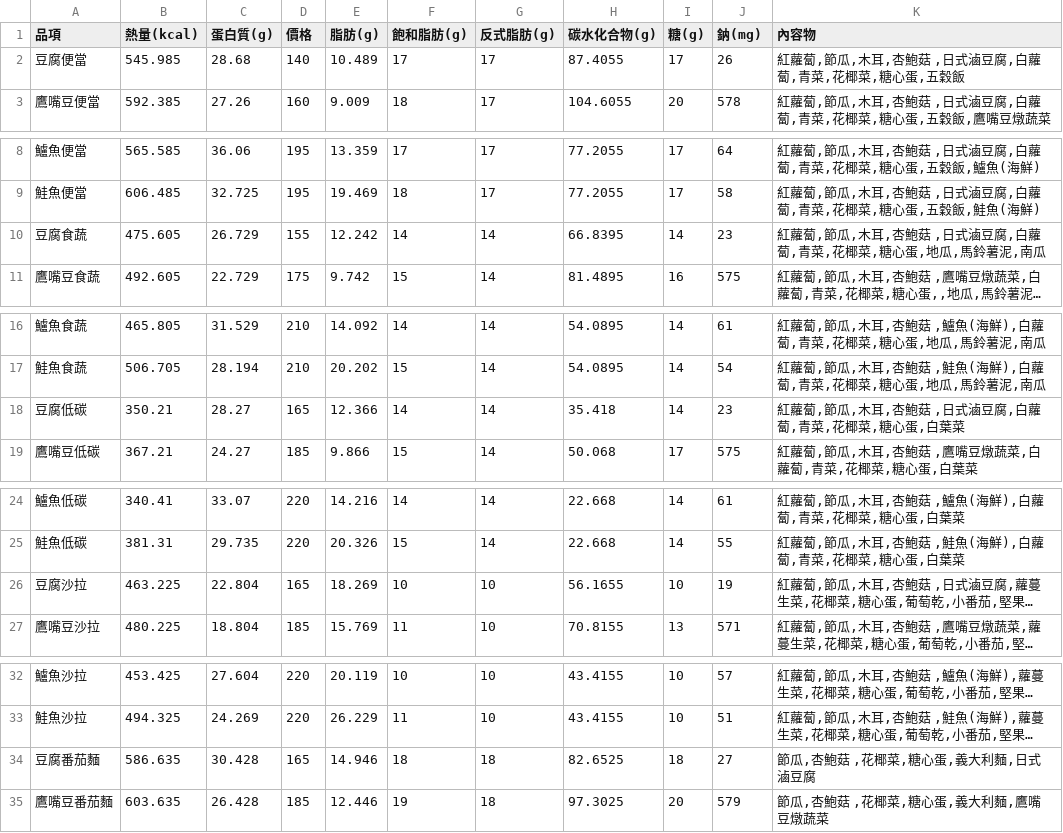
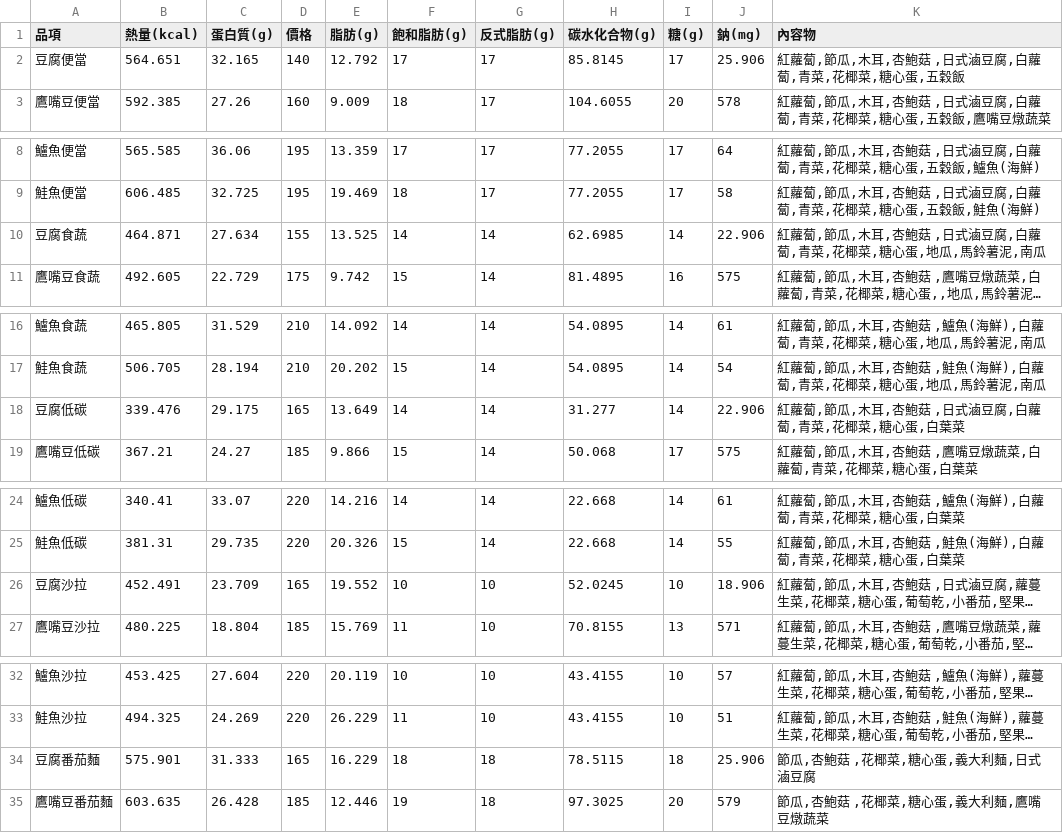
Before and after one commit to a155167-sudo/openclawbot, a CSV file: menu.csv, drawn as a sheet; only a part is shown, gaps mark what is left out; long unchanged cells end in …; the diff covers the shown part only; the diff names each change by its address in the sheet, - before the commit and + after, or states it on an @@ line.

```diff
--- a/menu.csv
+++ b/menu.csv
-B2 (熱量(kcal)): 545.985
+B2 (熱量(kcal)): 564.651
-C2 (蛋白質(g)): 28.68
+C2 (蛋白質(g)): 32.165
-E2 (脂肪(g)): 10.489
+E2 (脂肪(g)): 12.792
-H2 (碳水化合物(g)): 87.4055
+H2 (碳水化合物(g)): 85.8145
-J2 (鈉(mg)): 26
+J2 (鈉(mg)): 25.906
-B10 (熱量(kcal)): 475.605
+B10 (熱量(kcal)): 464.871
-C10 (蛋白質(g)): 26.729
+C10 (蛋白質(g)): 27.634
-E10 (脂肪(g)): 12.242
+E10 (脂肪(g)): 13.525
-H10 (碳水化合物(g)): 66.8395
+H10 (碳水化合物(g)): 62.6985
-J10 (鈉(mg)): 23
+J10 (鈉(mg)): 22.906
-B18 (熱量(kcal)): 350.21
+B18 (熱量(kcal)): 339.476
-C18 (蛋白質(g)): 28.27
+C18 (蛋白質(g)): 29.175
-E18 (脂肪(g)): 12.366
+E18 (脂肪(g)): 13.649
-H18 (碳水化合物(g)): 35.418
+H18 (碳水化合物(g)): 31.277
-J18 (鈉(mg)): 23
+J18 (鈉(mg)): 22.906
-B26 (熱量(kcal)): 463.225
+B26 (熱量(kcal)): 452.491
-C26 (蛋白質(g)): 22.804
+C26 (蛋白質(g)): 23.709
-E26 (脂肪(g)): 18.269
+E26 (脂肪(g)): 19.552
-H26 (碳水化合物(g)): 56.1655
+H26 (碳水化合物(g)): 52.0245
-J26 (鈉(mg)): 19
+J26 (鈉(mg)): 18.906
-B34 (熱量(kcal)): 586.635
+B34 (熱量(kcal)): 575.901
-C34 (蛋白質(g)): 30.428
+C34 (蛋白質(g)): 31.333
-E34 (脂肪(g)): 14.946
+E34 (脂肪(g)): 16.229
-H34 (碳水化合物(g)): 82.6525
+H34 (碳水化合物(g)): 78.5115
-J34 (鈉(mg)): 27
+J34 (鈉(mg)): 25.906
```
Also changed, not shown: 10 edited cells elsewhere in this file.
